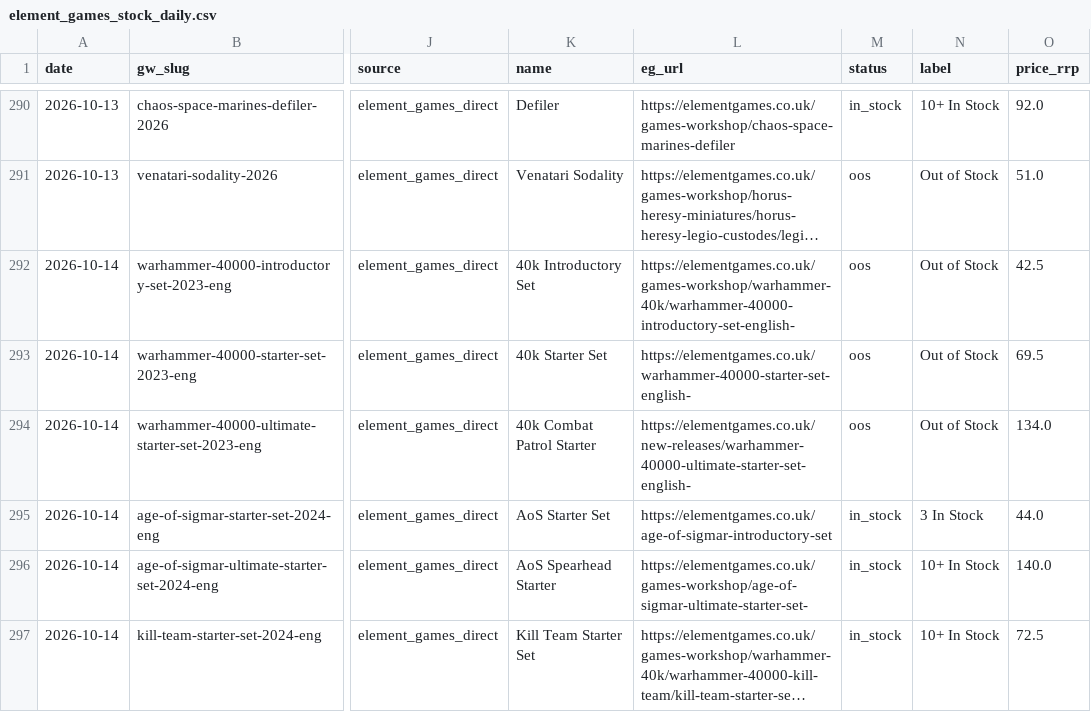
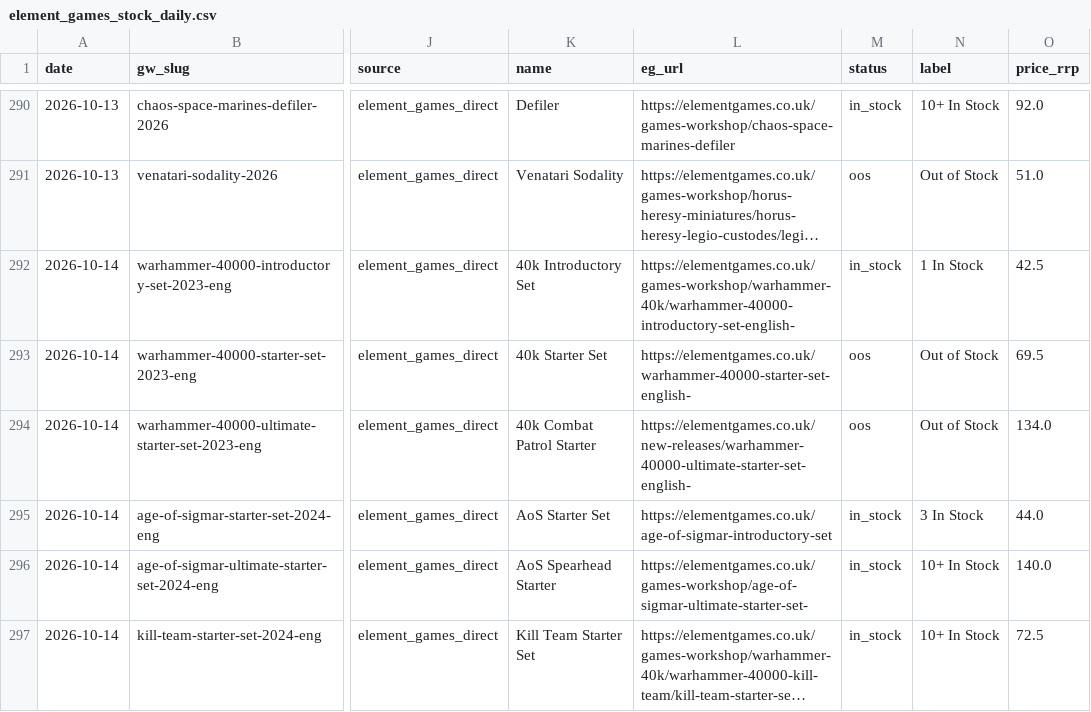
Before and after one commit to emmania1/warhammer-demand-dashboard, a CSV file: data/element_games_stock_daily.csv, drawn as a sheet; only a part is shown, gaps mark what is left out; long unchanged cells end in …; the diff names each change by its address in the sheet, - before the commit and + after, or states it on an @@ line.

```diff
--- a/data/element_games_stock_daily.csv
+++ b/data/element_games_stock_daily.csv
-M292 (status): oos
+M292 (status): in_stock
-N292 (label): Out of Stock
+N292 (label): 1 In Stock
```
Also changed, not shown: data/gw_stock_summary.csv, data/gw_storefinder_changes.csv, 6 other files.
